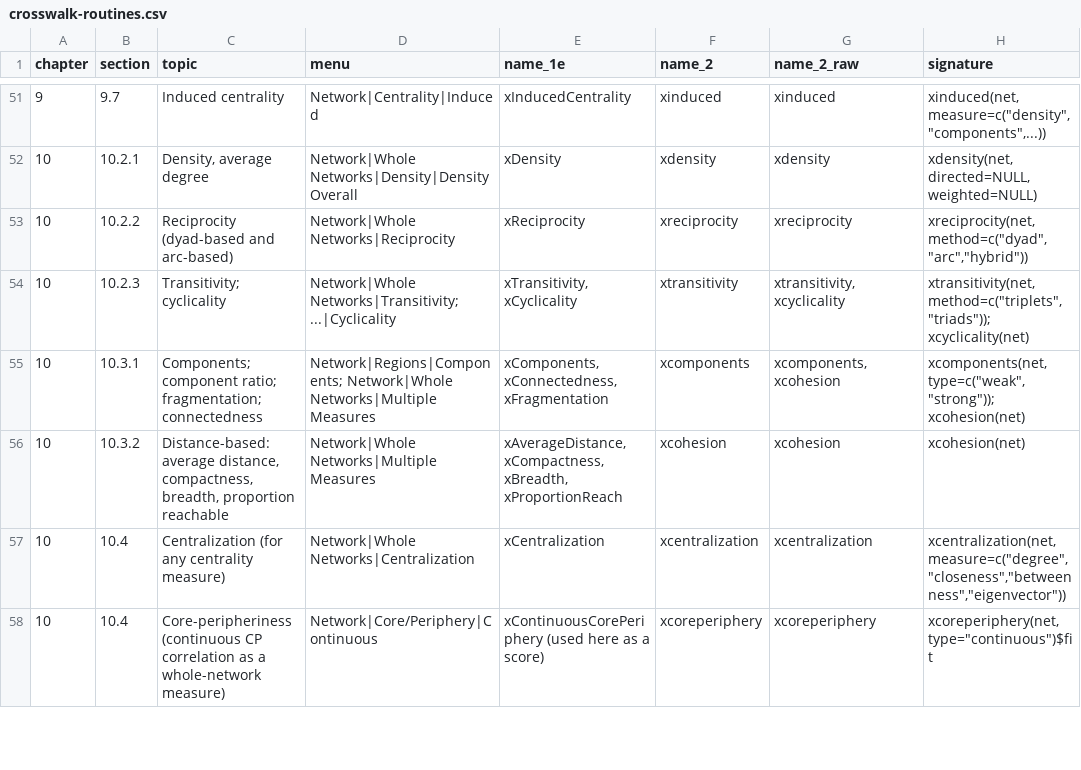
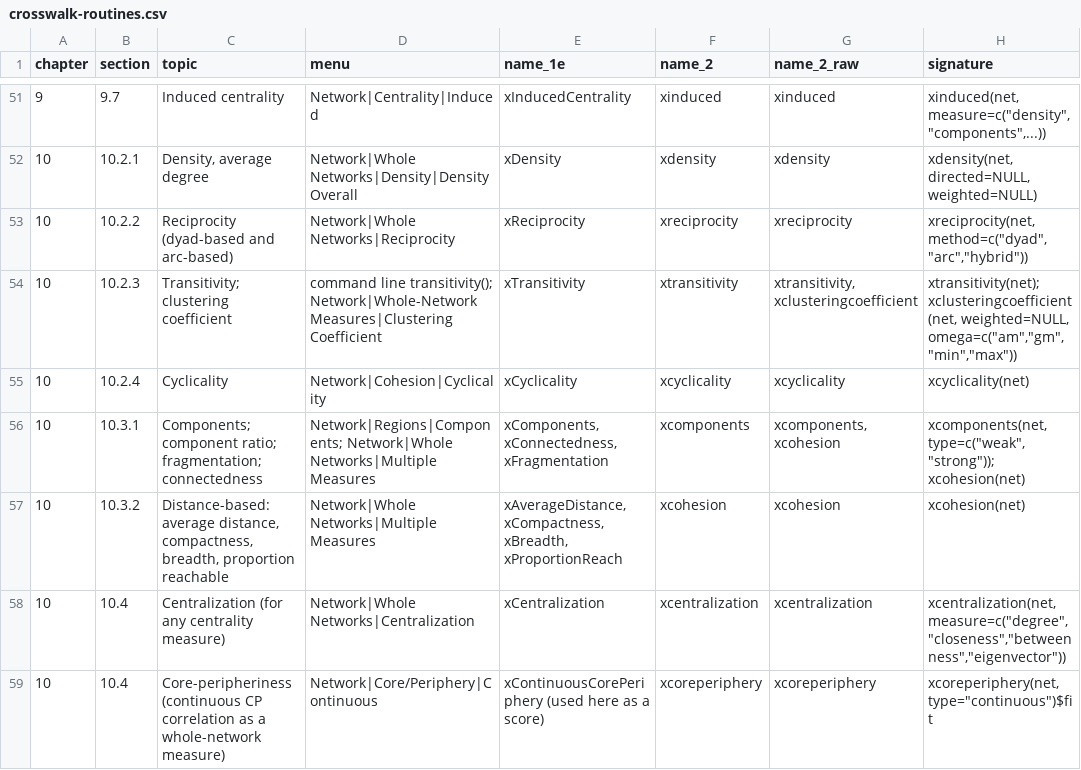
Before and after one commit to StephenBorgatti/xucinet, a CSV file: inst/extdata/crosswalk-routines.csv, drawn as a sheet; only a part is shown, gaps mark what is left out.

```diff
--- a/inst/extdata/crosswalk-routines.csv
+++ b/inst/extdata/crosswalk-routines.csv
@@ -53,3 +53,4 @@
 "10","10.2.2","Reciprocity (dyad-based and arc-based)","Network|Whole Networks|Reciprocity","xReciprocity","xreciprocity","xreciprocity","xreciprocity(net, method=c(""dyad"",""arc"",""hybrid""))"
-"10","10.2.3","Transitivity; cyclicality","Network|Whole Networks|Transitivity; ...|Cyclicality","xTransitivity, xCyclicality","xtransitivity","xtransitivity, xcyclicality","xtransitivity(net, method=c(""triplets"",""triads"")); xcyclicality(net)"
+"10","10.2.3","Transitivity; clustering coefficient","command line transitivity(); Network|Whole-Network Measures|Clustering Coefficient","xTransitivity","xtransitivity","xtransitivity, xclusteringcoefficient","xtransitivity(net); xclusteringcoefficient(net, weighted=NULL, omega=c(""am"",""gm"",""min"",""max""))"
+"10","10.2.4","Cyclicality","Network|Cohesion|Cyclicality","xCyclicality","xcyclicality","xcyclicality","xcyclicality(net)"
 "10","10.3.1","Components; component ratio; fragmentation; connectedness","Network|Regions|Components; Network|Whole Networks|Multiple Measures","xComponents, xConnectedness, xFragmentation","xcomponents","xcomponents, xcohesion","xcomponents(net, type=c(""weak"",""strong"")); xcohesion(net)"
```
Also changed, not shown: 17 other files.
